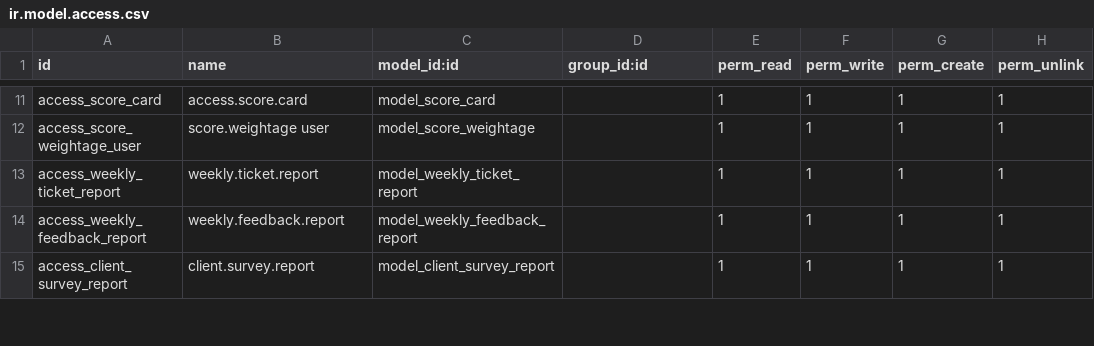
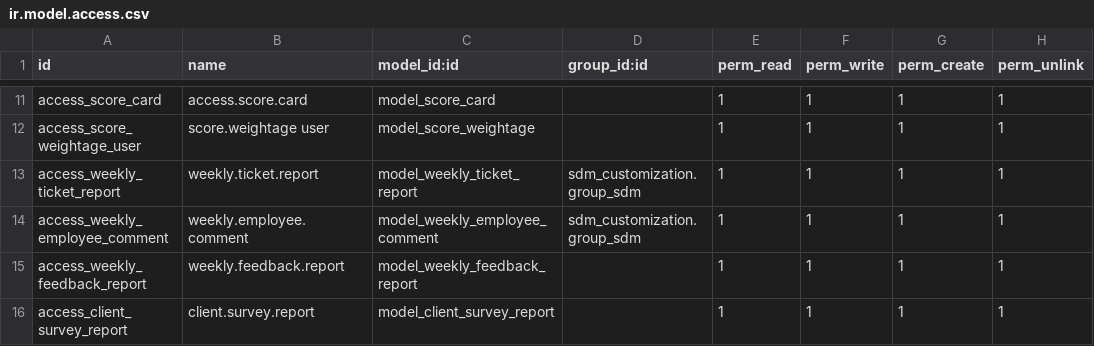
Before and after one commit to faizanshahid100/custom_code, a CSV file: prime_sol_custom/security/ir.model.access.csv, drawn as a sheet; only a part is shown, gaps mark what is left out.

Commit message:
[ADD] Added comment functionality in the employee feedback ticket report

```diff
--- a/prime_sol_custom/security/ir.model.access.csv
+++ b/prime_sol_custom/security/ir.model.access.csv
@@ -12,3 +12,4 @@ access_score_card,access.score.card,model_score_card,,1,1,1,1
 access_score_weightage_user,score.weightage user,model_score_weightage,,1,1,1,1
-access_weekly_ticket_report,weekly.ticket.report,model_weekly_ticket_report,,1,1,1,1
+access_weekly_ticket_report,weekly.ticket.report,model_weekly_ticket_report,sdm_customization.group_sdm,1,1,1,1
+access_weekly_employee_comment,weekly.employee.comment,model_weekly_employee_comment,sdm_customization.group_sdm,1,1,1,1
 access_weekly_feedback_report,weekly.feedback.report,model_weekly_feedback_report,,1,1,1,1
```
Also changed, not shown: 7 other files.
